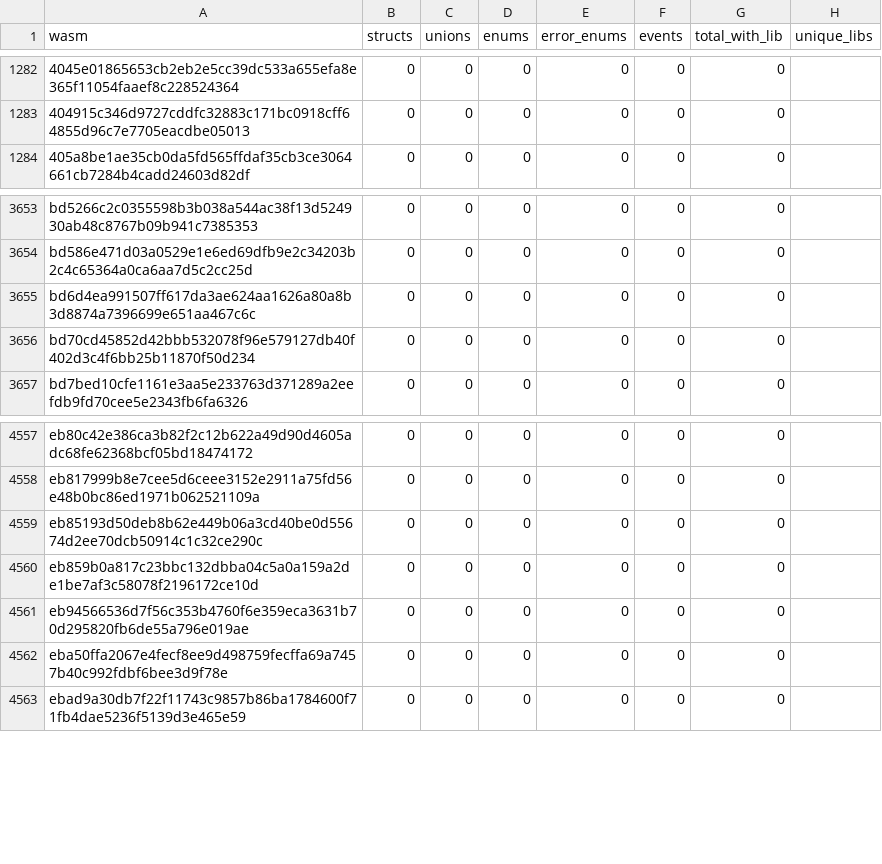
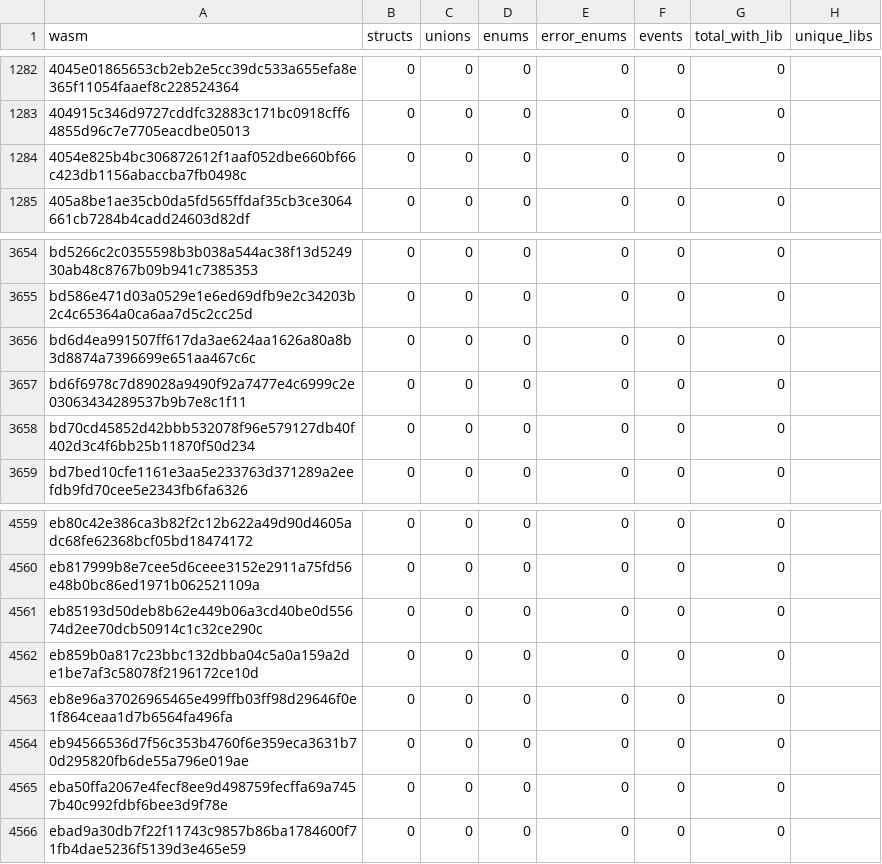
Before and after one commit to leighmcculloch/stellar-contract-wasms, a CSV file: analysis/spec-contracttype-lib-usage.csv, drawn as a sheet; only a part is shown, gaps mark what is left out; the diff names each change by its address in the sheet, - before the commit and + after, or states it on an @@ line.

```diff
--- a/analysis/spec-contracttype-lib-usage.csv
+++ b/analysis/spec-contracttype-lib-usage.csv
+row 1284: 4054e825b4bc306872612f1aaf052dbe660bf66c423db1156abaccba7fb0498c | 0 | 0 | 0 | 0 | 0 | 0
+row 3657: bd6f6978c7d89028a9490f92a7477e4c6999c2e03063434289537b9b7e8c1f11 | 0 | 0 | 0 | 0 | 0 | 0
+row 4563: eb8e96a37026965465e499ffb03ff98d29646f0e1f864ceaa1d7b6564fa496fa | 0 | 0 | 0 | 0 | 0 | 0
```
Also changed, not shown: analysis/dupe-code.csv, analysis/dupe-sections.csv, 32 other files.
